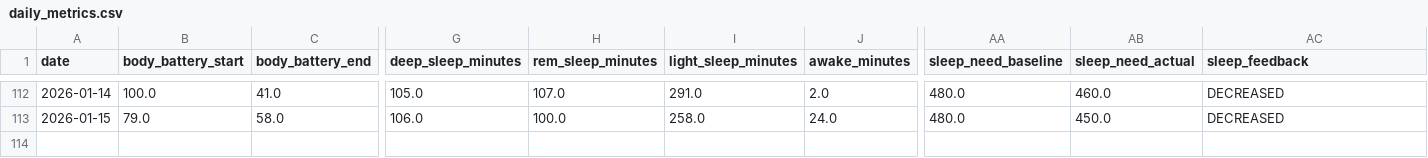
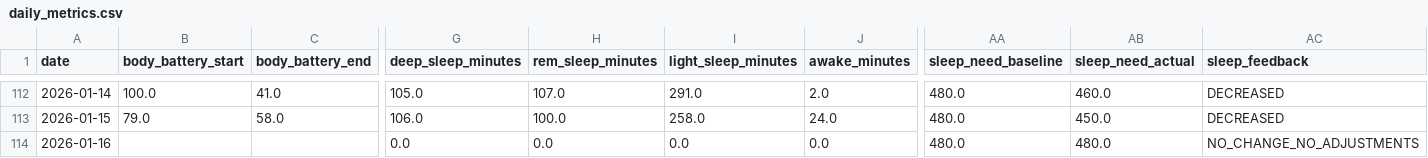
Before and after one commit to sergio-perilla/el_profe, a CSV file: data/health/daily_metrics.csv, drawn as a sheet; only a part is shown, gaps mark what is left out; rows hold the shown columns only; the diff names each change by its address in the sheet, - before the commit and + after, or states it on an @@ line.

```diff
--- a/data/health/daily_metrics.csv
+++ b/data/health/daily_metrics.csv
+row 114: 2026-01-16 |  |  | 0.0 | 0.0 | 0.0 | 0.0 | 480.0 | 480.0 | NO_CHANGE_NO_ADJUSTMENTS
```
Also changed, not shown: data/metadata/sync_log.csv, data/physiological/vo2_training_status.csv, 1 other file.
